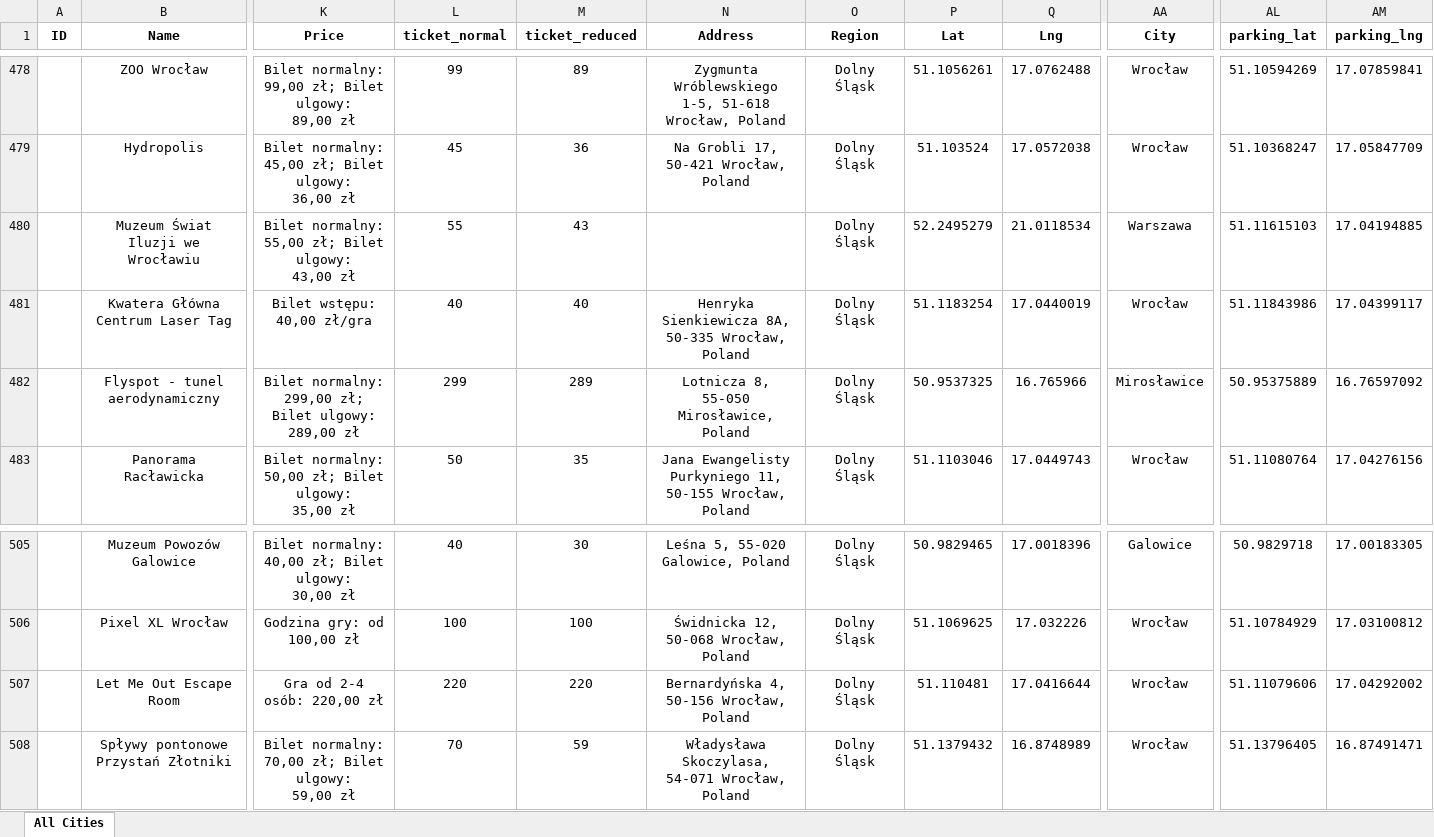
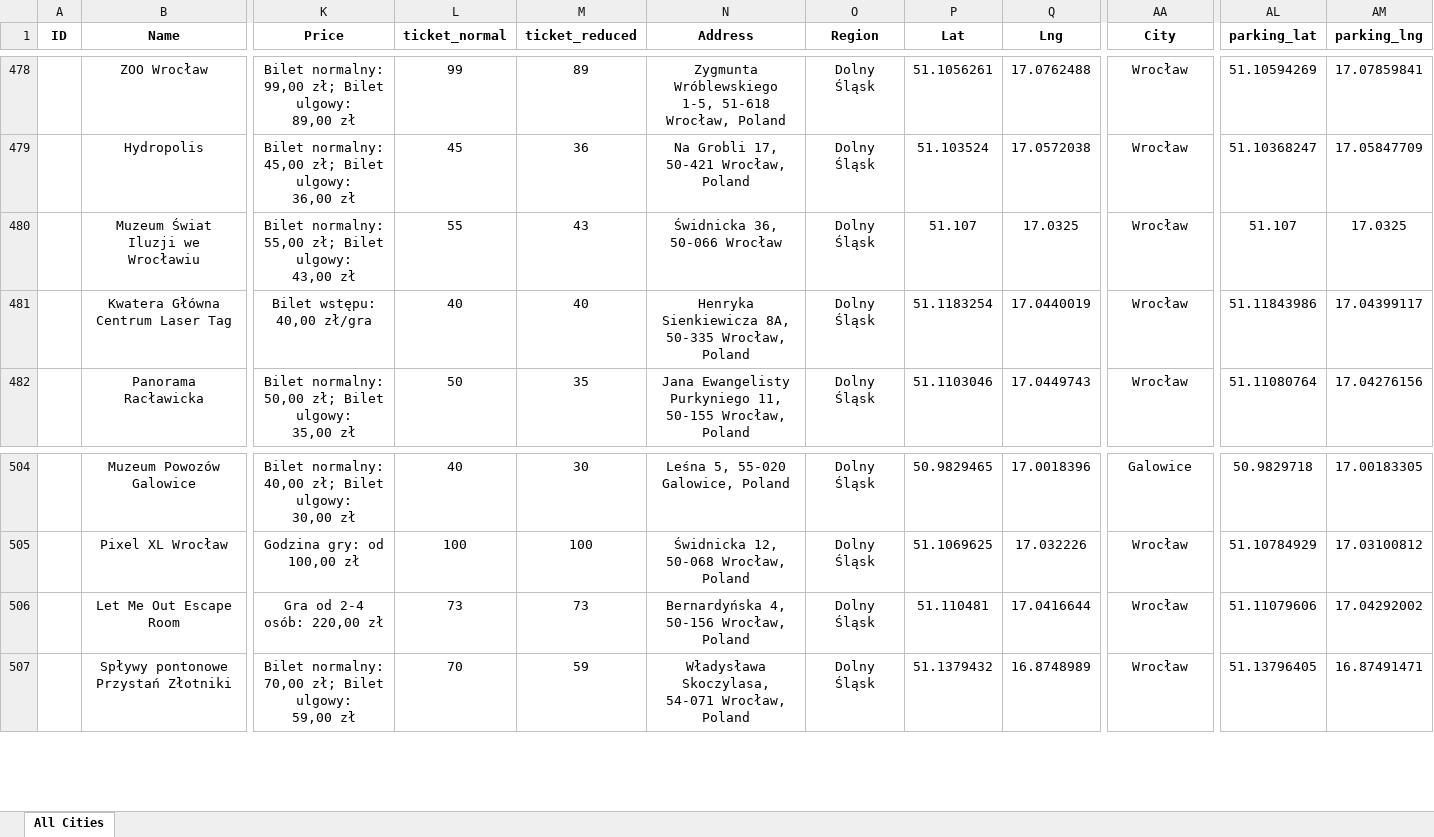
Before and after one commit to karolinasobotkiewicz-cyber/travel-planner-backend, an Excel workbook: data/multi_city_attractions.xlsx, sheet All Cities, drawn as a sheet; only a part is shown, gaps mark what is left out; values as stored, in another font and other column widths than the file's, no borders; removed rows and columns are numbered as before the commit, all else as after; rows hold the shown columns only; ↵ is a line break in a cell; the diff names each change by its address in the sheet, - before the commit and + after, or states it on an @@ line.

```diff
--- a/data/multi_city_attractions.xlsx (sheet All Cities)
+++ b/data/multi_city_attractions.xlsx (sheet All Cities)
-N480 (Address): (empty)
+N480 (Address): Świdnicka 36, 50-066 Wrocław
-P480 (Lat): 52.2495279
+P480 (Lat): 51.107
-Q480 (Lng): 21.0118534
+Q480 (Lng): 17.0325
-AA480 (City): Warszawa
+AA480 (City): Wrocław
-AL480 (parking_lat): 51.11615103
+AL480 (parking_lat): 51.107
-AM480 (parking_lng): 17.04194885
+AM480 (parking_lng): 17.0325
-row 482:  | Flyspot - tunel aerodynamiczny | Bilet normalny: 299,00 zł; Bilet ulgowy: ↵ 289,00 zł | 299 | 289 | Lotnicza 8, 55-050 Mirosławice, Poland | Dolny Śląsk | 50.9537325 | 16.765966 | Mirosławice | 50.95375889 | 16.76597092
-L506 (ticket_normal): 220
+L506 (ticket_normal): 73
-M506 (ticket_reduced): 220
+M506 (ticket_reduced): 73
```
Also changed, not shown: 8 other files.
